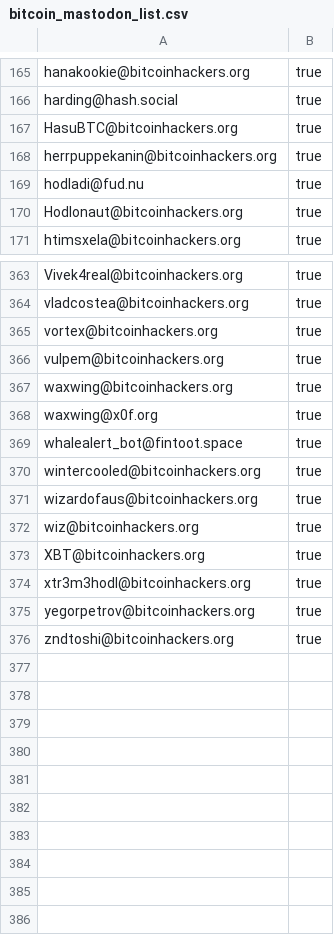
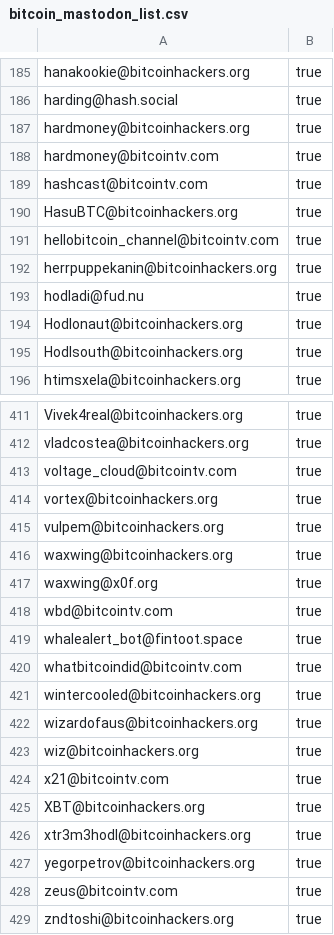
Before and after one commit to cointastical/Mastodon-Who-To-Follow, a CSV file: bitcoin_mastodon_list.csv, drawn as a sheet; only a part is shown, gaps mark what is left out; the diff covers the shown part only; the diff names each change by its address in the sheet, - before the commit and + after, or states it on an @@ line.

```diff
--- a/bitcoin_mastodon_list.csv
+++ b/bitcoin_mastodon_list.csv
+row 187: hardmoney@bitcoinhackers.org | true
+row 188: hardmoney@bitcointv.com | true
+row 189: hashcast@bitcointv.com | true
+row 191: hellobitcoin_channel@bitcointv.com | true
+row 195: Hodlsouth@bitcoinhackers.org | true
+row 413: voltage_cloud@bitcointv.com | true
+row 418: wbd@bitcointv.com | true
+row 420: whatbitcoindid@bitcointv.com | true
+row 424: x21@bitcointv.com | true
+row 428: zeus@bitcointv.com | true
```
Also changed, not shown: 44 added rows, 1 removed row and 1 edited cell elsewhere in this file.
